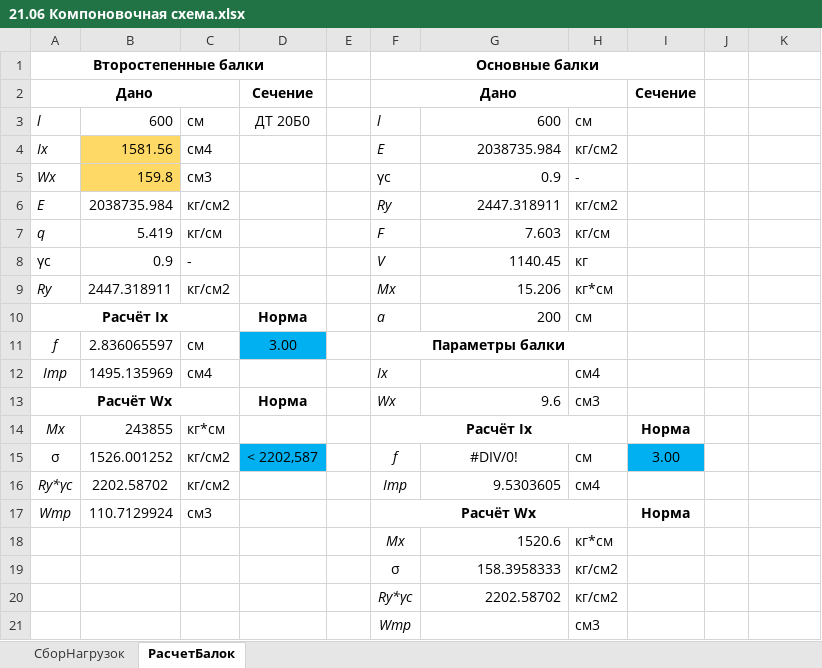
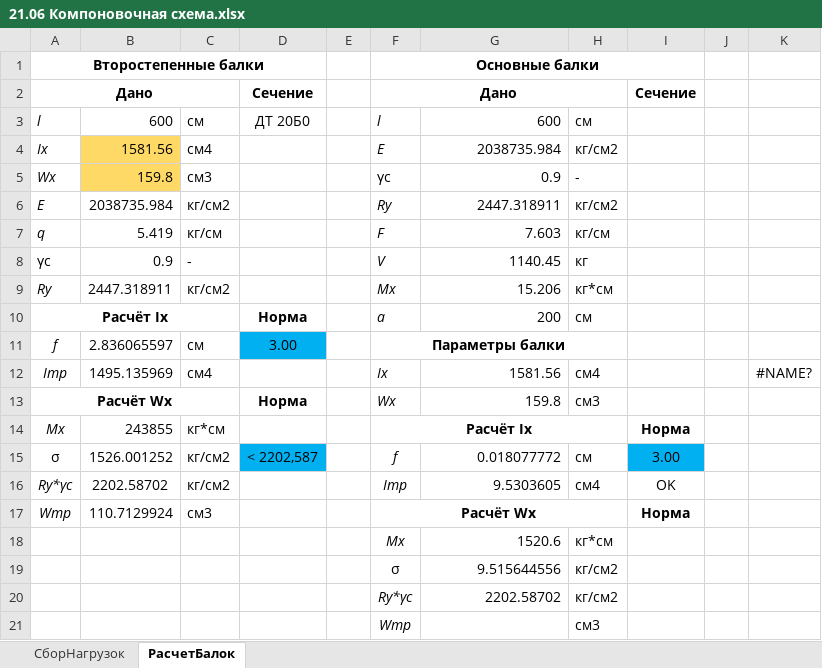
Before and after one commit to WestPrime/ProjectPractice2024, an Excel workbook: 21.06 Компоновочная схема.xlsx, sheet РасчетБалок, drawn as a sheet; values as stored, in another font and other column widths than the file's, no borders; charts and pictures and conditional formats not drawn; the diff names each change by its address in the sheet, - before the commit and + after, or states it on an @@ line.

```diff
--- a/21.06 Компоновочная схема.xlsx (sheet РасчетБалок)
+++ b/21.06 Компоновочная схема.xlsx (sheet РасчетБалок)
-G12: (empty)
+G12: 1581.56
-K12: (empty)
+K12: #NAME?
-G13: 9.6
+G13: 159.8
-G15: #DIV/0!
+G15: 0.018077772
-G15 alignment: center
+G15 alignment: right
-I16: (empty)
+I16: OK
-G19: 158.3958333
+G19: 9.515644556
```
Also changed, not shown: 2 other files.
